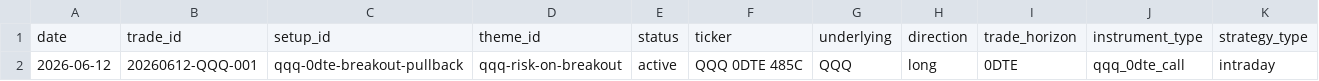
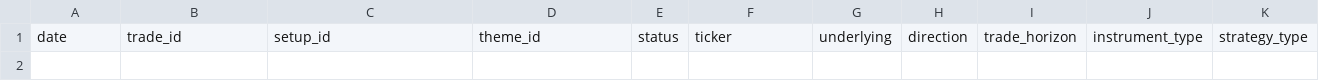
Before and after one commit to Archerouyang/mars-research-assistant, a CSV file: plugins/trading-research-system/assets/templates/trade-plans.csv, drawn as a sheet; only a part is shown; rows hold the shown columns only; the diff names each change by its address in the sheet, - before the commit and + after, or states it on an @@ line.

```diff
--- a/plugins/trading-research-system/assets/templates/trade-plans.csv
+++ b/plugins/trading-research-system/assets/templates/trade-plans.csv
-row 2: 2026-06-12 | 20260612-QQQ-001 | qqq-0dte-breakout-pullback | qqq-risk-on-breakout | active | QQQ 0DTE 485C | QQQ | long | 0DTE | qqq_0dte_call | intraday
```
Also changed, not shown: 15 other files.
